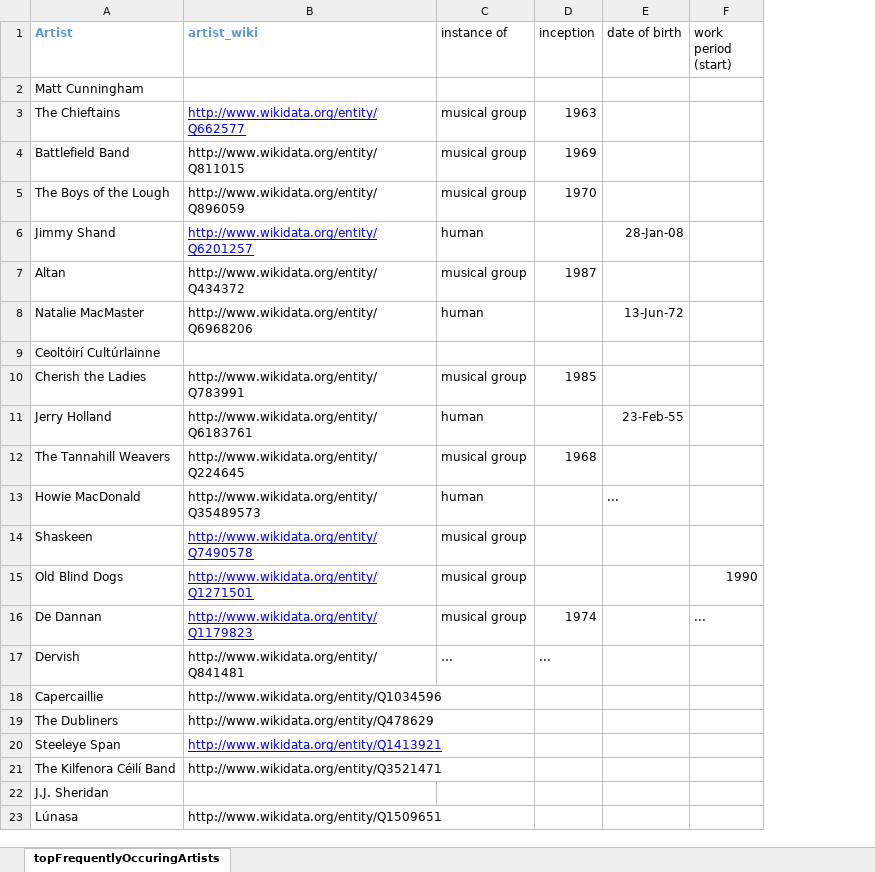
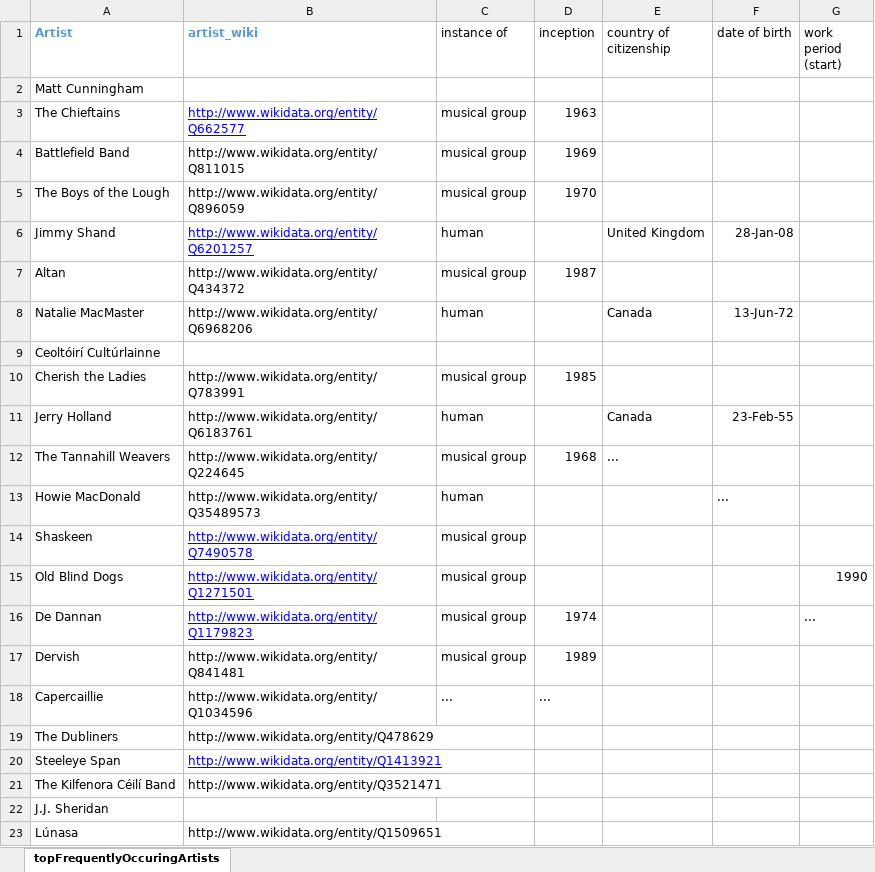
Before and after one commit to DDMAL/linkedmusic-datalake, an Excel workbook: thesession/data/reconciled/frequently_occurring_artists_of_recordings_withReconciledWikiID.xlsx, sheet topFrequentlyOccuringArtists, drawn as a sheet; only a part is shown; values as stored, in another font and other column widths than the file's, no borders; the diff names each change by its address in the sheet, - before the commit and + after, or states it on an @@ line.

Commit message:
Update frequently_occurring_artists_of_recordings_withReconciledWikiID.xlsx

```diff
--- a/thesession/data/reconciled/frequently_occurring_artists_of_recordings_withReconciledWikiID.xlsx (sheet topFrequentlyOccuringArtists)
+++ b/thesession/data/reconciled/frequently_occurring_artists_of_recordings_withReconciledWikiID.xlsx (sheet topFrequentlyOccuringArtists)
+column E (country of citizenship), rows 6-12: United Kingdom |  | Canada |  |  | Canada | ...
-C17 (instance of): …
+C17 (instance of): musical group
-D17 (inception): ...
+D17 (inception): 1989
-C18 (instance of): (empty)
+C18 (instance of): ...
-D18 (inception): (empty)
+D18 (inception): ...
```
